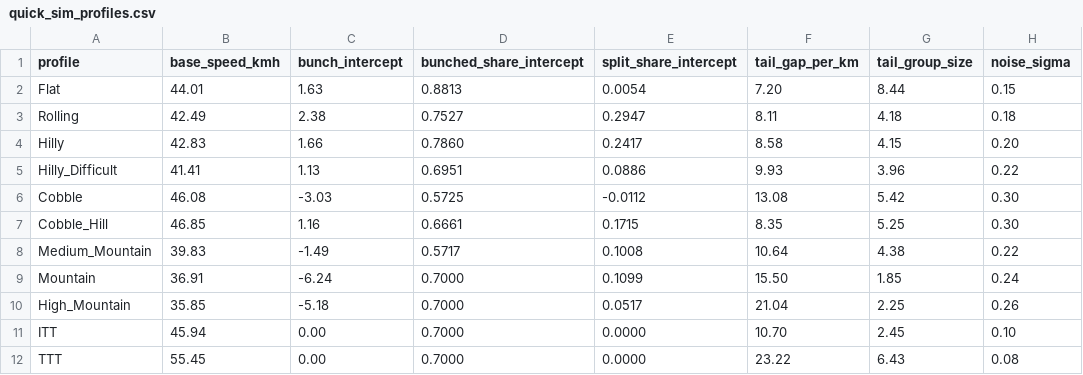
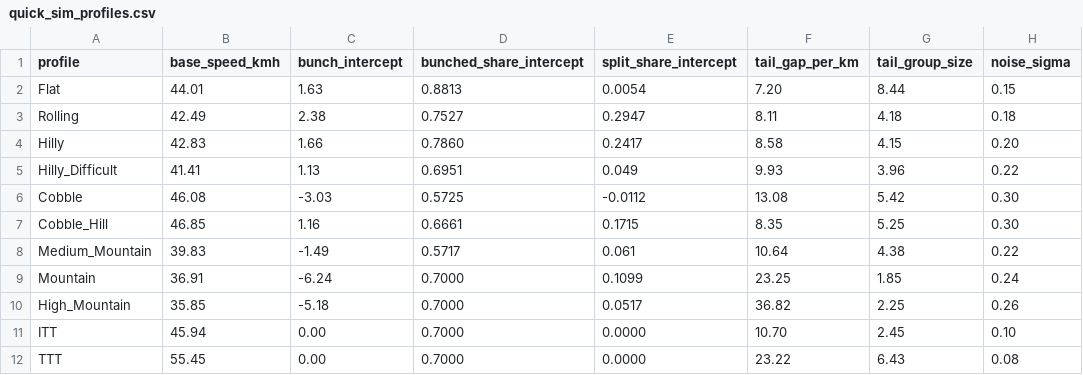
Before and after one commit to michaelkrinningersg-coder/velo, a CSV file: data/csv/quick_sim_profiles.csv, drawn as a sheet; only a part is shown; the diff names each change by its address in the sheet, - before the commit and + after, or states it on an @@ line.

```diff
--- a/data/csv/quick_sim_profiles.csv
+++ b/data/csv/quick_sim_profiles.csv
-E5 (split_share_intercept): 0.0886
+E5 (split_share_intercept): 0.049
-E8 (split_share_intercept): 0.1008
+E8 (split_share_intercept): 0.061
-F9 (tail_gap_per_km): 15.50
+F9 (tail_gap_per_km): 23.25
-F10 (tail_gap_per_km): 21.04
+F10 (tail_gap_per_km): 36.82
```
Also changed, not shown: 4 other files.
